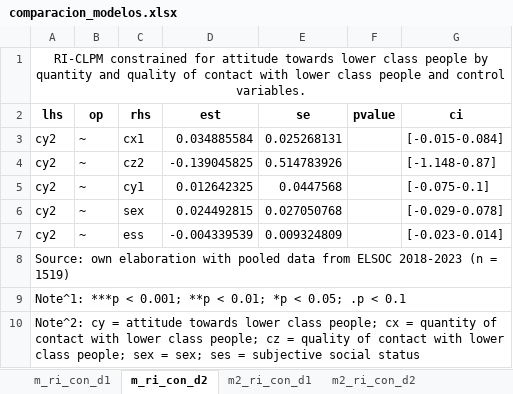
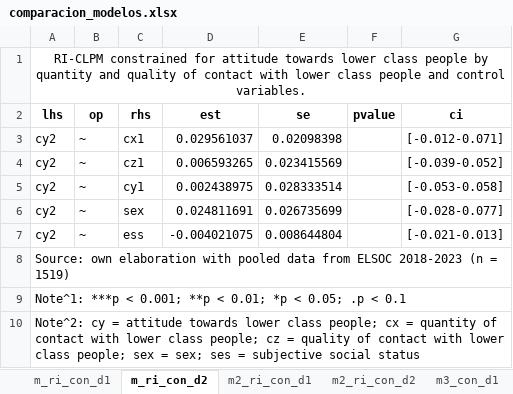
Before and after one commit to Andreas-Lafferte/intergroup-aci, an Excel workbook: output/comparacion_modelos.xlsx, sheet m_ri_con_d2, drawn as a sheet; values as stored, in another font and other column widths than the file's, no borders; the diff names each change by its address in the sheet, - before the commit and + after, or states it on an @@ line.

```diff
--- a/output/comparacion_modelos.xlsx (sheet m_ri_con_d2)
+++ b/output/comparacion_modelos.xlsx (sheet m_ri_con_d2)
+sheet tab: m3_con_d1
-D3 (est): 0.034885584
+D3 (est): 0.029561037
-E3 (se): 0.025268131
+E3 (se): 0.02098398
-G3 (ci): [-0.015-0.084]
+G3 (ci): [-0.012-0.071]
-C4 (rhs): cz2
+C4 (rhs): cz1
-D4 (est): -0.139045825
+D4 (est): 0.006593265
-E4 (se): 0.514783926
+E4 (se): 0.023415569
-G4 (ci): [-1.148-0.87]
+G4 (ci): [-0.039-0.052]
-D5 (est): 0.012642325
+D5 (est): 0.002438975
-E5 (se): 0.0447568
+E5 (se): 0.028333514
-G5 (ci): [-0.075-0.1]
+G5 (ci): [-0.053-0.058]
-D6 (est): 0.024492815
+D6 (est): 0.024811691
-E6 (se): 0.027050768
+E6 (se): 0.026735699
-G6 (ci): [-0.029-0.078]
+G6 (ci): [-0.028-0.077]
-D7 (est): -0.004339539
+D7 (est): -0.004021075
-E7 (se): 0.009324809
+E7 (se): 0.008644804
-G7 (ci): [-0.023-0.014]
+G7 (ci): [-0.021-0.013]
```
Also changed, not shown: sheet m_ri_con_d1, sheet m2_ri_con_d2, sheet m2_ri_con_d1, other sheet tabs, 3 other files.
